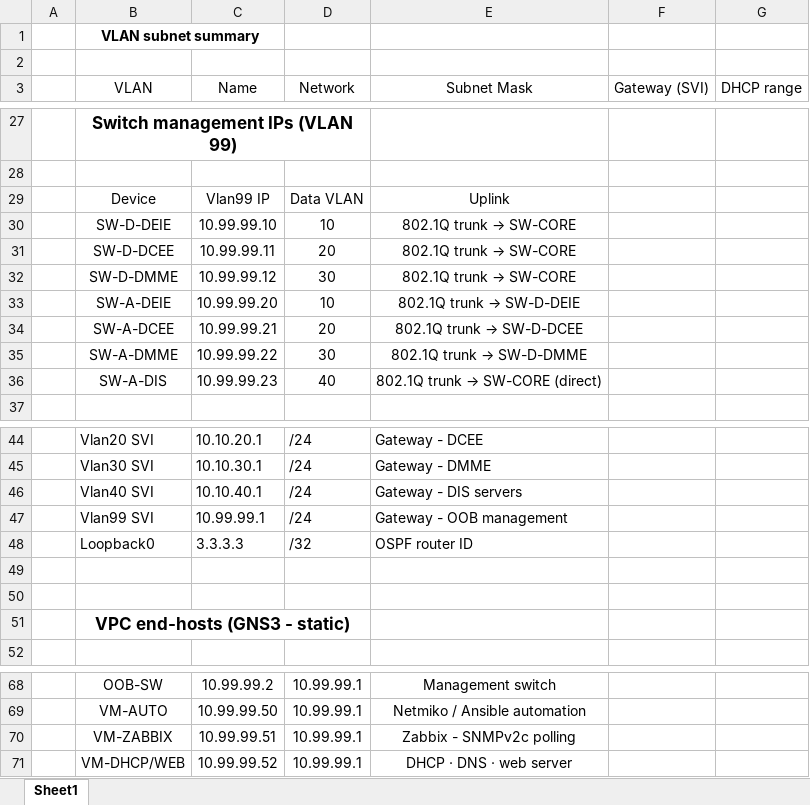
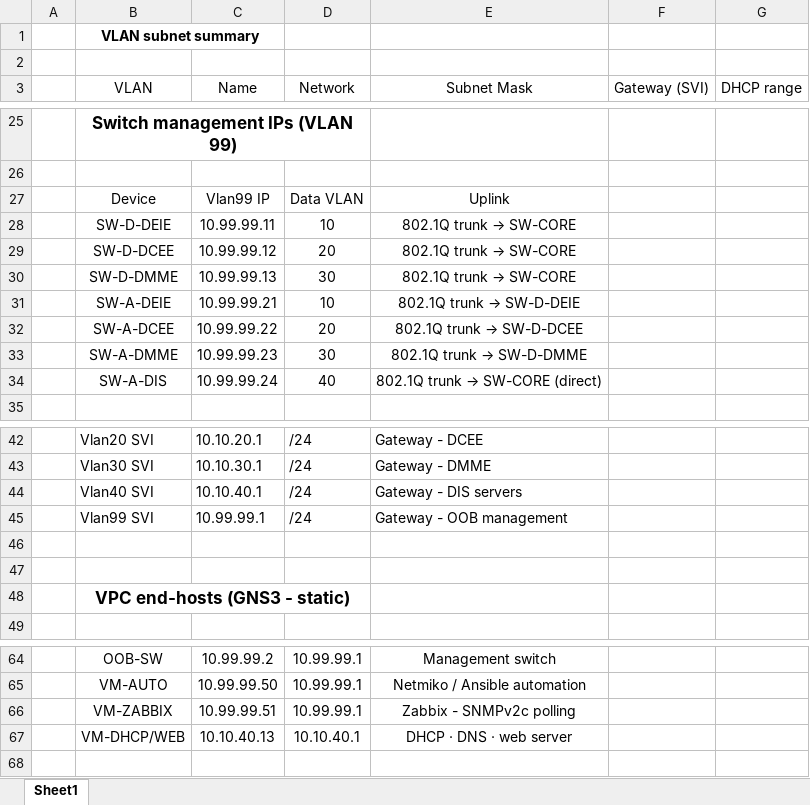
Before and after one commit to Kani722/Intelligent-Campus-Network-Automation, an Excel workbook: docs/IP Address Table.xlsx, sheet Sheet1, drawn as a sheet; only a part is shown, gaps mark what is left out; values as stored, in another font and other column widths than the file's, no borders; table styles not drawn; removed rows and columns are numbered as before the commit, all else as after; the diff covers the shown part only; the diff names each change by its address in the sheet, - before the commit and + after, or states it on an @@ line.

```diff
--- a/docs/IP Address Table.xlsx (sheet Sheet1)
+++ b/docs/IP Address Table.xlsx (sheet Sheet1)
-C28 (Name): 10.99.99.10
+C28 (Name): 10.99.99.11
-C29 (Name): 10.99.99.11
+C29 (Name): 10.99.99.12
-C30 (Name): 10.99.99.12
+C30 (Name): 10.99.99.13
-C31 (Name): 10.99.99.20
+C31 (Name): 10.99.99.21
-C32 (Name): 10.99.99.21
+C32 (Name): 10.99.99.22
-C33 (Name): 10.99.99.22
+C33 (Name): 10.99.99.23
-C34 (Name): 10.99.99.23
+C34 (Name): 10.99.99.24
-row 48:  | Loopback0 | 3.3.3.3 | /32 | OSPF router ID
-C67 (Name): 10.99.99.52
+C67 (Name): 10.10.40.13
-D67 (Network): 10.99.99.1
+D67 (Network): 10.10.40.1
```
Also changed, not shown: 3 removed rows and 16 edited cells elsewhere in this sheet, 23 other files.
